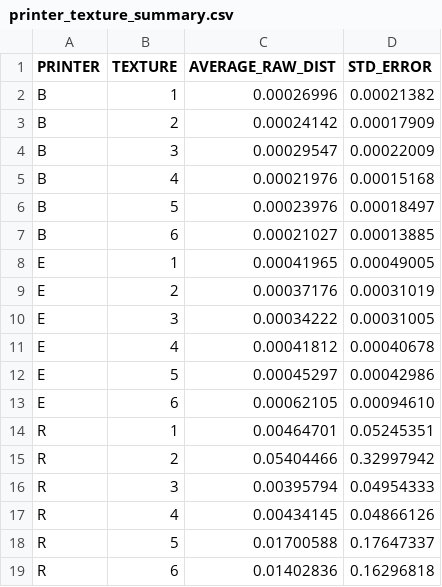
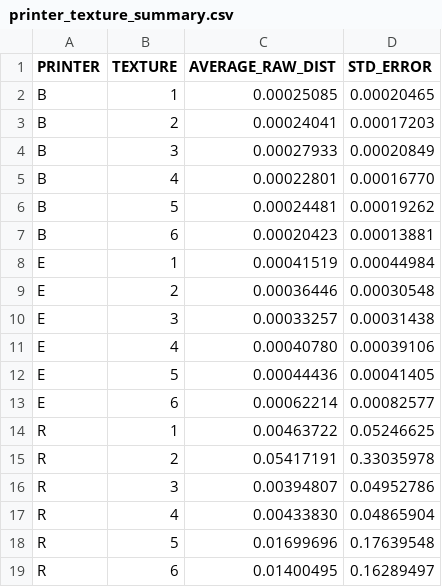
Before and after one commit to shepai/3D-textures, a CSV file: assets/printer_texture_summary.csv, drawn as a sheet.

```diff
--- a/assets/printer_texture_summary.csv
+++ b/assets/printer_texture_summary.csv
@@ -1,19 +1,19 @@
 PRINTER,TEXTURE,AVERAGE_RAW_DIST,STD_ERROR
-B,1,0.00026996,0.00021382
-B,2,0.00024142,0.00017909
-B,3,0.00029547,0.00022009
-B,4,0.00021976,0.00015168
-B,5,0.00023976,0.00018497
-B,6,0.00021027,0.00013885
-E,1,0.00041965,0.00049005
-E,2,0.00037176,0.00031019
-E,3,0.00034222,0.00031005
-E,4,0.00041812,0.00040678
-E,5,0.00045297,0.00042986
-E,6,0.00062105,0.00094610
-R,1,0.00464701,0.05245351
-R,2,0.05404466,0.32997942
-R,3,0.00395794,0.04954333
-R,4,0.00434145,0.04866126
-R,5,0.01700588,0.17647337
-R,6,0.01402836,0.16296818
+B,1,0.00025085,0.00020465
+B,2,0.00024041,0.00017203
+B,3,0.00027933,0.00020849
+B,4,0.00022801,0.00016770
+B,5,0.00024481,0.00019262
+B,6,0.00020423,0.00013881
+E,1,0.00041519,0.00044984
+E,2,0.00036446,0.00030548
+E,3,0.00033257,0.00031438
+E,4,0.00040780,0.00039106
+E,5,0.00044436,0.00041405
+E,6,0.00062214,0.00082577
+R,1,0.00463722,0.05246625
+R,2,0.05417191,0.33035978
+R,3,0.00394807,0.04952786
+R,4,0.00433830,0.04865904
+R,5,0.01699696,0.17639548
+R,6,0.01400495,0.16289497
```
Also changed, not shown: assets/experimental_corrected_results.csv, assets/experimental_method_results.csv, 21 other files.
